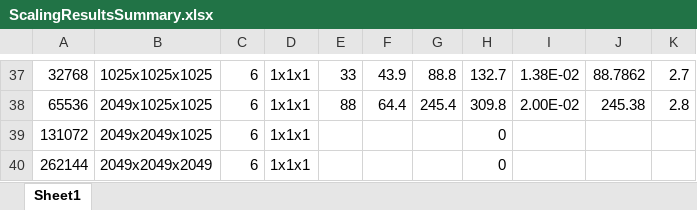
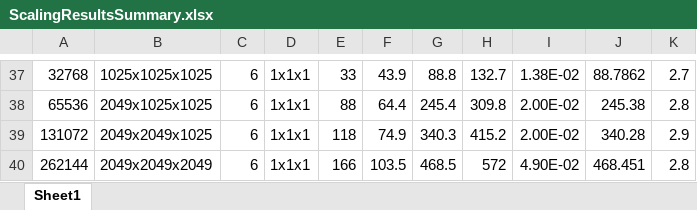
Before and after one commit to UniMainzGeo/LaMEM, an Excel workbook: doc/ScalingTests/JUQUEEN/FallingBlock_Canonical/FallingBlock_Canonical_FDSTAG_CoupledMG/ScalingResultsSummary.xlsx, sheet Sheet1, drawn as a sheet; only a part is shown, gaps mark what is left out; values as stored, in another font and other column widths than the file's, no borders; the diff names each change by its address in the sheet, - before the commit and + after, or states it on an @@ line.

Commit message:
new scaling tests results: LaMEM has now performed a simulation on 262’144 cores.
git-svn-id: svn+ssh://gaia.geo.uni-mainz.de/local/home/lkausb/svn/LaMEM/trunk@5515 26174531-3d5a-4d31-aba0-7a6658d032cb

```diff
--- a/doc/ScalingTests/JUQUEEN/FallingBlock_Canonical/FallingBlock_Canonical_FDSTAG_CoupledMG/ScalingResultsSummary.xlsx (sheet Sheet1)
+++ b/doc/ScalingTests/JUQUEEN/FallingBlock_Canonical/FallingBlock_Canonical_FDSTAG_CoupledMG/ScalingResultsSummary.xlsx (sheet Sheet1)
-E39: (empty)
+E39: 118
-F39: (empty)
+F39: 74.9
-G39: (empty)
+G39: 340.3
-H39: 0
+H39: 415.2
-I39: (empty)
+I39: 2.00E-02
-J39: (empty)
+J39: 340.28
-K39: (empty)
+K39: 2.9
-E40: (empty)
+E40: 166
-F40: (empty)
+F40: 103.5
-G40: (empty)
+G40: 468.5
-H40: 0
+H40: 572
-I40: (empty)
+I40: 4.90E-02
-J40: (empty)
+J40: 468.451
-K40: (empty)
+K40: 2.8
```
Also changed, not shown: 2 other files.
